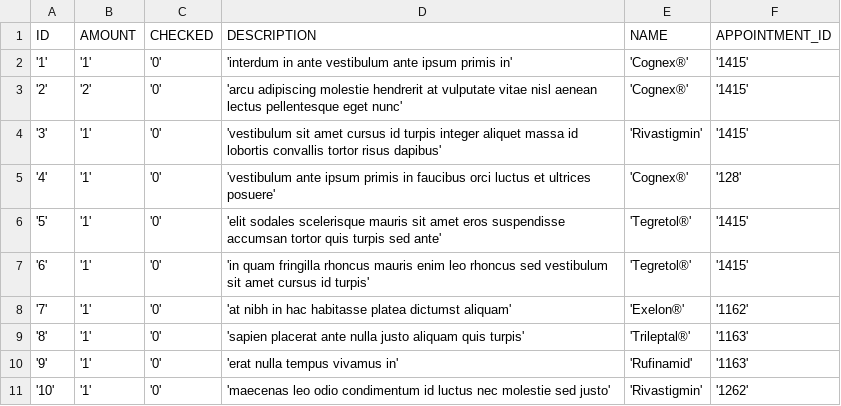
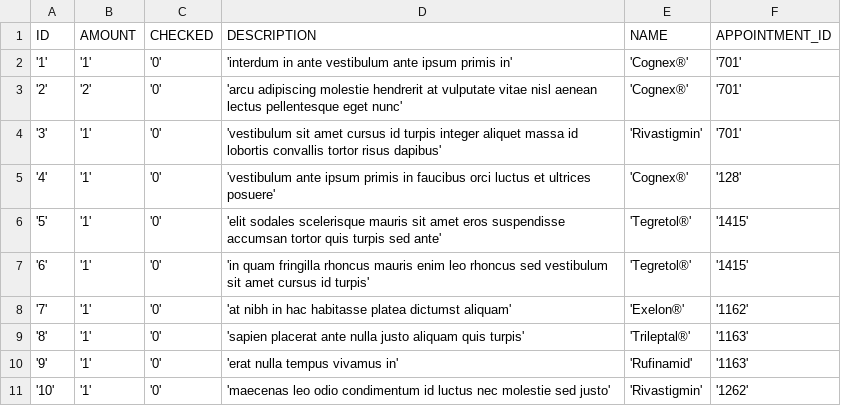
Before and after one commit to audef1/ch.bfh.bti7081.s2016.purple, a CSV file: import/medication.csv, drawn as a sheet; only a part is shown.

Commit message:
Sample data

```diff
--- a/import/medication.csv
+++ b/import/medication.csv
@@ -1,5 +1,5 @@
 ID,AMOUNT,CHECKED,DESCRIPTION,NAME,APPOINTMENT_ID
-'1','1','0','interdum in ante vestibulum ante ipsum primis in','Cognex®','1415'
-'2','2','0','arcu adipiscing molestie hendrerit at vulputate vitae nisl aenean lectus pellentesque eget nunc','Cognex®','1415'
-'3','1','0','vestibulum sit amet cursus id turpis integer aliquet massa id lobortis convallis tortor risus dapibus','Rivastigmin','1415'
+'1','1','0','interdum in ante vestibulum ante ipsum primis in','Cognex®','701'
+'2','2','0','arcu adipiscing molestie hendrerit at vulputate vitae nisl aenean lectus pellentesque eget nunc','Cognex®','701'
+'3','1','0','vestibulum sit amet cursus id turpis integer aliquet massa id lobortis convallis tortor risus dapibus','Rivastigmin','701'
 '4','1','0','vestibulum ante ipsum primis in faucibus orci luctus et ultrices posuere','Cognex®','128'
```
